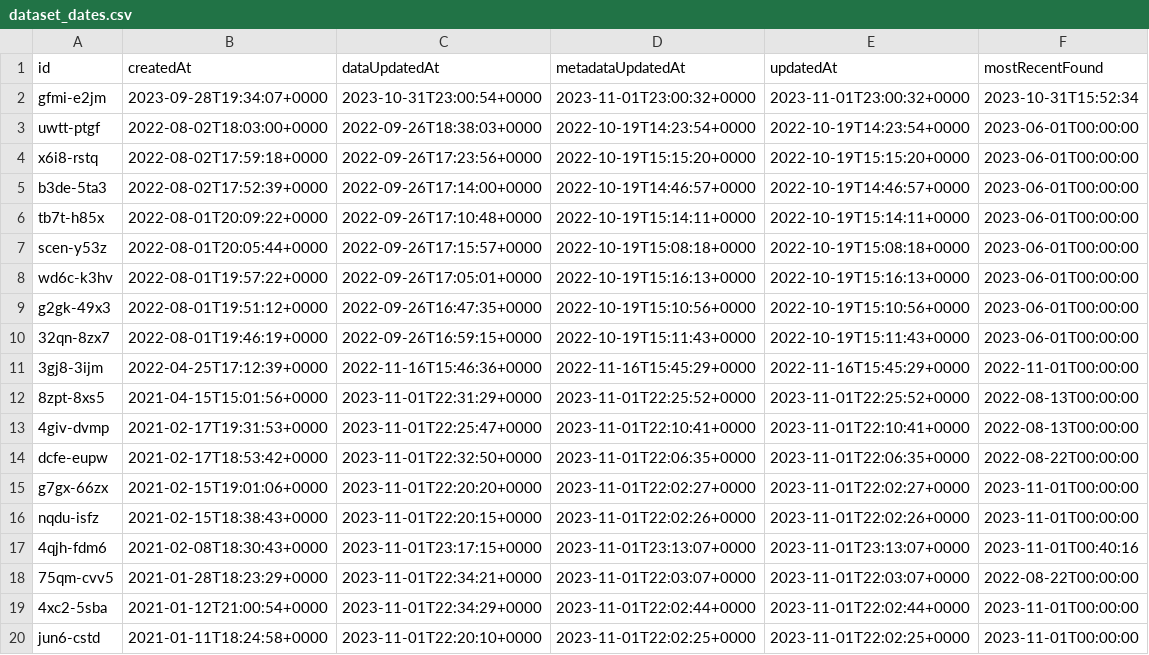
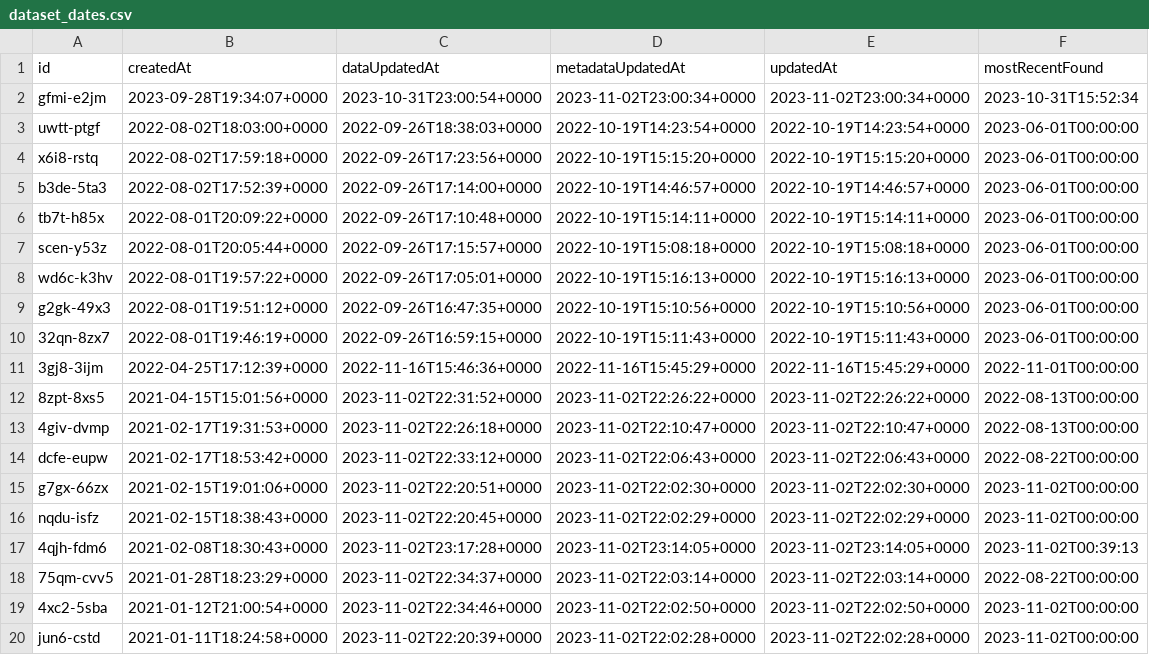
Before and after one commit to officeofperformancemanagement/socrata-qa-scripts, a CSV file: results/dataset_dates.csv, drawn as a sheet; only a part is shown; the diff covers the shown part only.

```diff
--- a/results/dataset_dates.csv
+++ b/results/dataset_dates.csv
@@ -1,3 +1,3 @@
 id,createdAt,dataUpdatedAt,metadataUpdatedAt,updatedAt,mostRecentFound
-gfmi-e2jm,2023-09-28T19:34:07+0000,2023-10-31T23:00:54+0000,2023-11-01T23:00:32+0000,2023-11-01T23:00:32+0000,2023-10-31T15:52:34
+gfmi-e2jm,2023-09-28T19:34:07+0000,2023-10-31T23:00:54+0000,2023-11-02T23:00:34+0000,2023-11-02T23:00:34+0000,2023-10-31T15:52:34
 uwtt-ptgf,2022-08-02T18:03:00+0000,2022-09-26T18:38:03+0000,2022-10-19T14:23:54+0000,2022-10-19T14:23:54+0000,2023-06-01T00:00:00
@@ -11,10 +11,10 @@ g2gk-49x3,2022-08-01T19:51:12+0000,2022-09-26T16:47:35+0000,2022-10-19T15:10:56+
 3gj8-3ijm,2022-04-25T17:12:39+0000,2022-11-16T15:46:36+0000,2022-11-16T15:45:29+0000,2022-11-16T15:45:29+0000,2022-11-01T00:00:00
-8zpt-8xs5,2021-04-15T15:01:56+0000,2023-11-01T22:31:29+0000,2023-11-01T22:25:52+0000,2023-11-01T22:25:52+0000,2022-08-13T00:00:00
-4giv-dvmp,2021-02-17T19:31:53+0000,2023-11-01T22:25:47+0000,2023-11-01T22:10:41+0000,2023-11-01T22:10:41+0000,2022-08-13T00:00:00
-dcfe-eupw,2021-02-17T18:53:42+0000,2023-11-01T22:32:50+0000,2023-11-01T22:06:35+0000,2023-11-01T22:06:35+0000,2022-08-22T00:00:00
-g7gx-66zx,2021-02-15T19:01:06+0000,2023-11-01T22:20:20+0000,2023-11-01T22:02:27+0000,2023-11-01T22:02:27+0000,2023-11-01T00:00:00
-nqdu-isfz,2021-02-15T18:38:43+0000,2023-11-01T22:20:15+0000,2023-11-01T22:02:26+0000,2023-11-01T22:02:26+0000,2023-11-01T00:00:00
-4qjh-fdm6,2021-02-08T18:30:43+0000,2023-11-01T23:17:15+0000,2023-11-01T23:13:07+0000,2023-11-01T23:13:07+0000,2023-11-01T00:40:16
-75qm-cvv5,2021-01-28T18:23:29+0000,2023-11-01T22:34:21+0000,2023-11-01T22:03:07+0000,2023-11-01T22:03:07+0000,2022-08-22T00:00:00
-4xc2-5sba,2021-01-12T21:00:54+0000,2023-11-01T22:34:29+0000,2023-11-01T22:02:44+0000,2023-11-01T22:02:44+0000,2023-11-01T00:00:00
-jun6-cstd,2021-01-11T18:24:58+0000,2023-11-01T22:20:10+0000,2023-11-01T22:02:25+0000,2023-11-01T22:02:25+0000,2023-11-01T00:00:00
+8zpt-8xs5,2021-04-15T15:01:56+0000,2023-11-02T22:31:52+0000,2023-11-02T22:26:22+0000,2023-11-02T22:26:22+0000,2022-08-13T00:00:00
+4giv-dvmp,2021-02-17T19:31:53+0000,2023-11-02T22:26:18+0000,2023-11-02T22:10:47+0000,2023-11-02T22:10:47+0000,2022-08-13T00:00:00
+dcfe-eupw,2021-02-17T18:53:42+0000,2023-11-02T22:33:12+0000,2023-11-02T22:06:43+0000,2023-11-02T22:06:43+0000,2022-08-22T00:00:00
+g7gx-66zx,2021-02-15T19:01:06+0000,2023-11-02T22:20:51+0000,2023-11-02T22:02:30+0000,2023-11-02T22:02:30+0000,2023-11-02T00:00:00
+nqdu-isfz,2021-02-15T18:38:43+0000,2023-11-02T22:20:45+0000,2023-11-02T22:02:29+0000,2023-11-02T22:02:29+0000,2023-11-02T00:00:00
+4qjh-fdm6,2021-02-08T18:30:43+0000,2023-11-02T23:17:28+0000,2023-11-02T23:14:05+0000,2023-11-02T23:14:05+0000,2023-11-02T00:39:13
+75qm-cvv5,2021-01-28T18:23:29+0000,2023-11-02T22:34:37+0000,2023-11-02T22:03:14+0000,2023-11-02T22:03:14+0000,2022-08-22T00:00:00
+4xc2-5sba,2021-01-12T21:00:54+0000,2023-11-02T22:34:46+0000,2023-11-02T22:02:50+0000,2023-11-02T22:02:50+0000,2023-11-02T00:00:00
+jun6-cstd,2021-01-11T18:24:58+0000,2023-11-02T22:20:39+0000,2023-11-02T22:02:28+0000,2023-11-02T22:02:28+0000,2023-11-02T00:00:00
```
Also changed, not shown: 40 edited cells elsewhere in this file.
